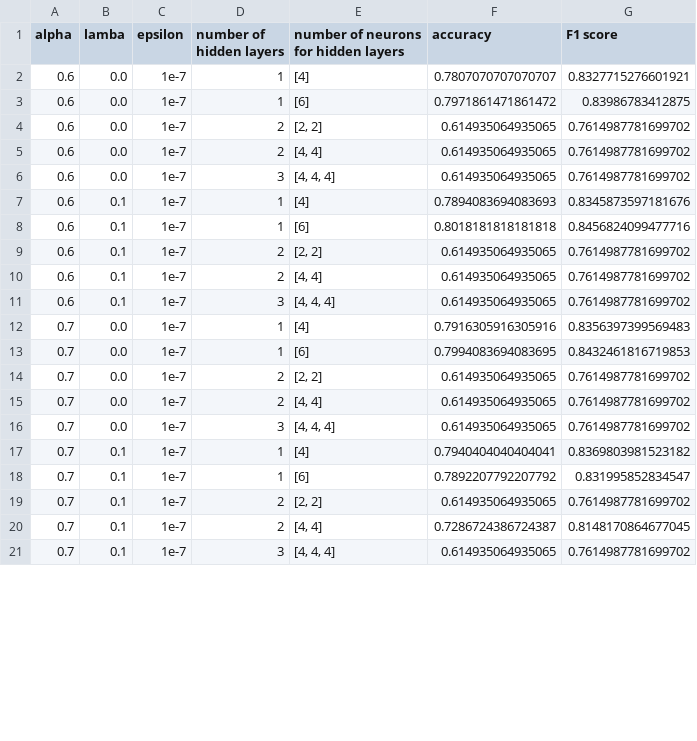
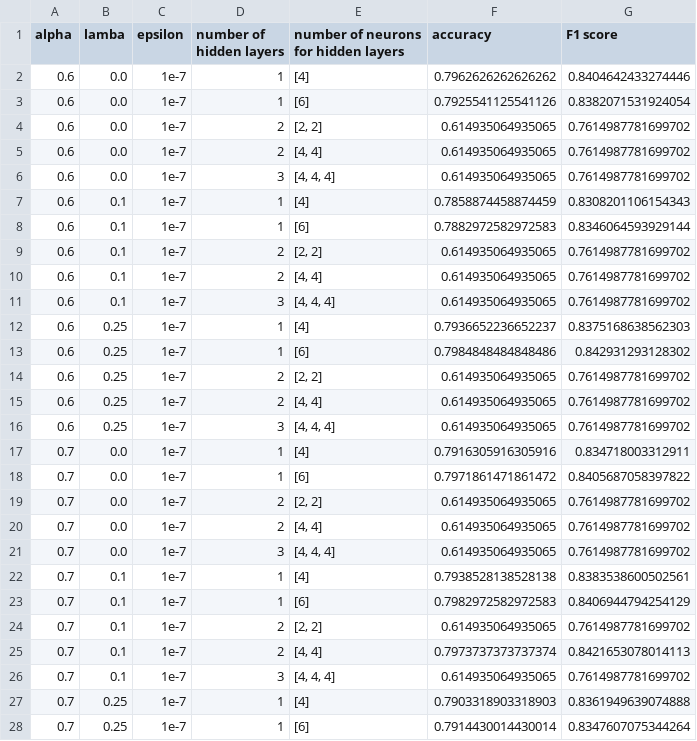
Before and after one commit to LastSpot/UMass_CS_589_Final, a CSV file: tables/Titanic Neural Network_table.csv, drawn as a sheet; only a part is shown; the diff covers the shown part only.

Commit message:
all data ran

```diff
--- a/tables/Titanic Neural Network_table.csv
+++ b/tables/Titanic Neural Network_table.csv
@@ -1,4 +1,4 @@
 alpha,lamba,epsilon,number of hidden layers,number of neurons for hidden layers,accuracy,F1 score
-0.6,0.0,1e-7,1,[4],0.7807070707070707,0.8327715276601921
-0.6,0.0,1e-7,1,[6],0.7971861471861472,0.83986783412875
+0.6,0.0,1e-7,1,[4],0.7962626262626262,0.8404642433274446
+0.6,0.0,1e-7,1,[6],0.7925541125541126,0.8382071531924054
 0.6,0.0,1e-7,2,"[2, 2]",0.614935064935065,0.7614987781699702
@@ -6,4 +6,4 @@ alpha,lamba,epsilon,number of hidden layers,number of neurons for hidden layers,
 0.6,0.0,1e-7,3,"[4, 4, 4]",0.614935064935065,0.7614987781699702
-0.6,0.1,1e-7,1,[4],0.7894083694083693,0.8345873597181676
-0.6,0.1,1e-7,1,[6],0.8018181818181818,0.8456824099477716
+0.6,0.1,1e-7,1,[4],0.7858874458874459,0.8308201106154343
+0.6,0.1,1e-7,1,[6],0.7882972582972583,0.8346064593929144
 0.6,0.1,1e-7,2,"[2, 2]",0.614935064935065,0.7614987781699702
@@ -11,4 +11,9 @@ alpha,lamba,epsilon,number of hidden layers,number of neurons for hidden layers,
 0.6,0.1,1e-7,3,"[4, 4, 4]",0.614935064935065,0.7614987781699702
-0.7,0.0,1e-7,1,[4],0.7916305916305916,0.8356397399569483
-0.7,0.0,1e-7,1,[6],0.7994083694083695,0.8432461816719853
+0.6,0.25,1e-7,1,[4],0.7936652236652237,0.8375168638562303
+0.6,0.25,1e-7,1,[6],0.7984848484848486,0.842931293128302
+0.6,0.25,1e-7,2,"[2, 2]",0.614935064935065,0.7614987781699702
+0.6,0.25,1e-7,2,"[4, 4]",0.614935064935065,0.7614987781699702
+0.6,0.25,1e-7,3,"[4, 4, 4]",0.614935064935065,0.7614987781699702
+0.7,0.0,1e-7,1,[4],0.7916305916305916,0.834718003312911
+0.7,0.0,1e-7,1,[6],0.7971861471861472,0.8405687058397822
 0.7,0.0,1e-7,2,"[2, 2]",0.614935064935065,0.7614987781699702
@@ -16,6 +21,8 @@ alpha,lamba,epsilon,number of hidden layers,number of neurons for hidden layers,
 0.7,0.0,1e-7,3,"[4, 4, 4]",0.614935064935065,0.7614987781699702
-0.7,0.1,1e-7,1,[4],0.7940404040404041,0.8369803981523182
-0.7,0.1,1e-7,1,[6],0.7892207792207792,0.831995852834547
+0.7,0.1,1e-7,1,[4],0.7938528138528138,0.8383538600502561
+0.7,0.1,1e-7,1,[6],0.7982972582972583,0.8406944794254129
 0.7,0.1,1e-7,2,"[2, 2]",0.614935064935065,0.7614987781699702
-0.7,0.1,1e-7,2,"[4, 4]",0.7286724386724387,0.8148170864677045
+0.7,0.1,1e-7,2,"[4, 4]",0.7973737373737374,0.8421653078014113
 0.7,0.1,1e-7,3,"[4, 4, 4]",0.614935064935065,0.7614987781699702
+0.7,0.25,1e-7,1,[4],0.7903318903318903,0.8361949639074888
+0.7,0.25,1e-7,1,[6],0.7914430014430014,0.8347607075344264
```
Also changed, not shown: 8 added rows and 8 edited cells elsewhere in this file, 13 other files.
